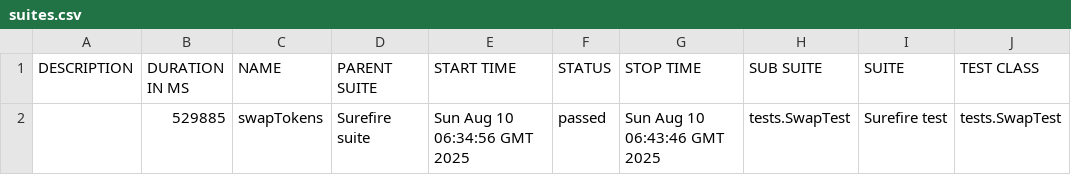
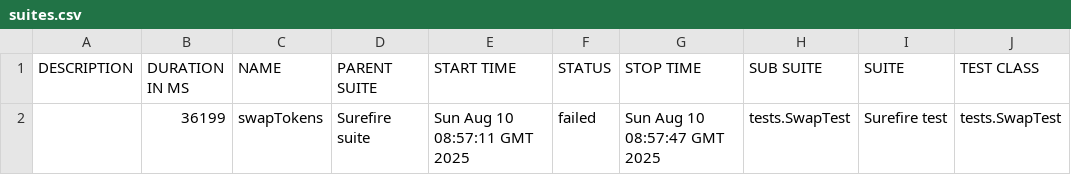
Before and after one commit to Aloshya-QA/AtlantisDEX, a CSV file: 11/data/suites.csv, drawn as a sheet; only a part is shown; the diff names each change by its address in the sheet, - before the commit and + after, or states it on an @@ line.

```diff
--- a/11/data/suites.csv
+++ b/11/data/suites.csv
-B2 (DURATION IN MS): 529885
+B2 (DURATION IN MS): 36199
-E2 (START TIME): Sun Aug 10 06:34:56 GMT 2025
+E2 (START TIME): Sun Aug 10 08:57:11 GMT 2025
-F2 (STATUS): passed
+F2 (STATUS): failed
-G2 (STOP TIME): Sun Aug 10 06:43:46 GMT 2025
+G2 (STOP TIME): Sun Aug 10 08:57:47 GMT 2025
```
Also changed, not shown: 32 other files.
